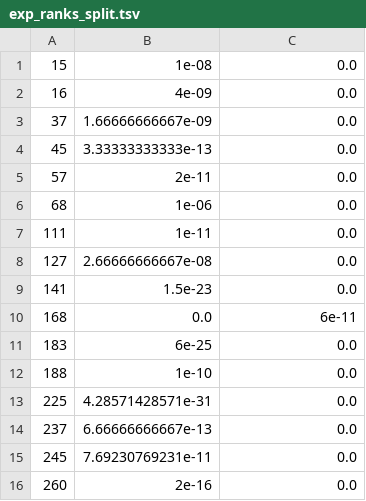
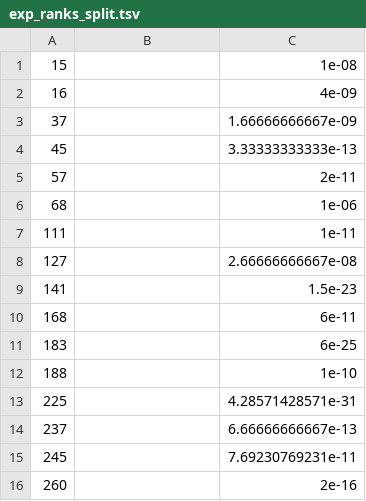
Before and after one commit to henninglh/data, a TSV file: results/PRWP/exp_ranks_split.tsv, drawn as a sheet; only a part is shown; the diff covers the shown part only.

```diff
--- a/results/PRWP/exp_ranks_split.tsv
+++ b/results/PRWP/exp_ranks_split.tsv
@@ -1,16 +1,16 @@
-15	1e-08	0.0
-16	4e-09	0.0
-37	1.66666666667e-09	0.0
-45	3.33333333333e-13	0.0
-57	2e-11	0.0
-68	1e-06	0.0
-111	1e-11	0.0
-127	2.66666666667e-08	0.0
-141	1.5e-23	0.0
-168	0.0	6e-11
-183	6e-25	0.0
-188	1e-10	0.0
-225	4.28571428571e-31	0.0
-237	6.66666666667e-13	0.0
-245	7.69230769231e-11	0.0
-260	2e-16	0.0
+15		1e-08
+16		4e-09
+37		1.66666666667e-09
+45		3.33333333333e-13
+57		2e-11
+68		1e-06
+111		1e-11
+127		2.66666666667e-08
+141		1.5e-23
+168		6e-11
+183		6e-25
+188		1e-10
+225		4.28571428571e-31
+237		6.66666666667e-13
+245		7.69230769231e-11
+260		2e-16
```
Also changed, not shown: 50 edited cells elsewhere in this file, results/MAA/exp_ranks_split.tsv, results/MAA/know_ranks_split.tsv, 6 other files.
